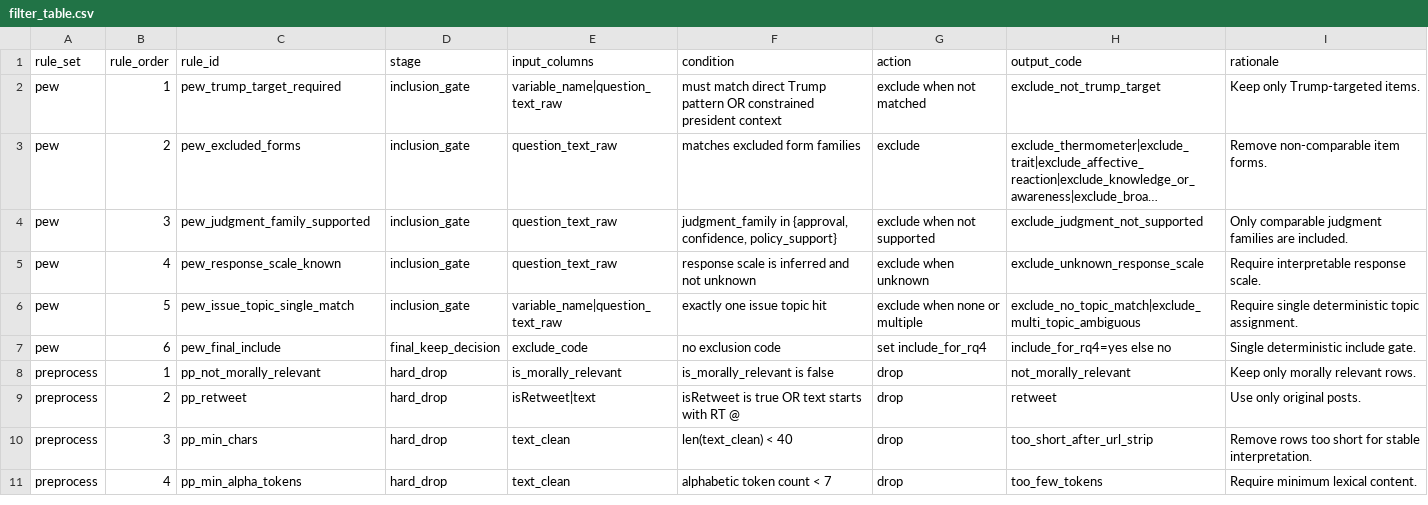
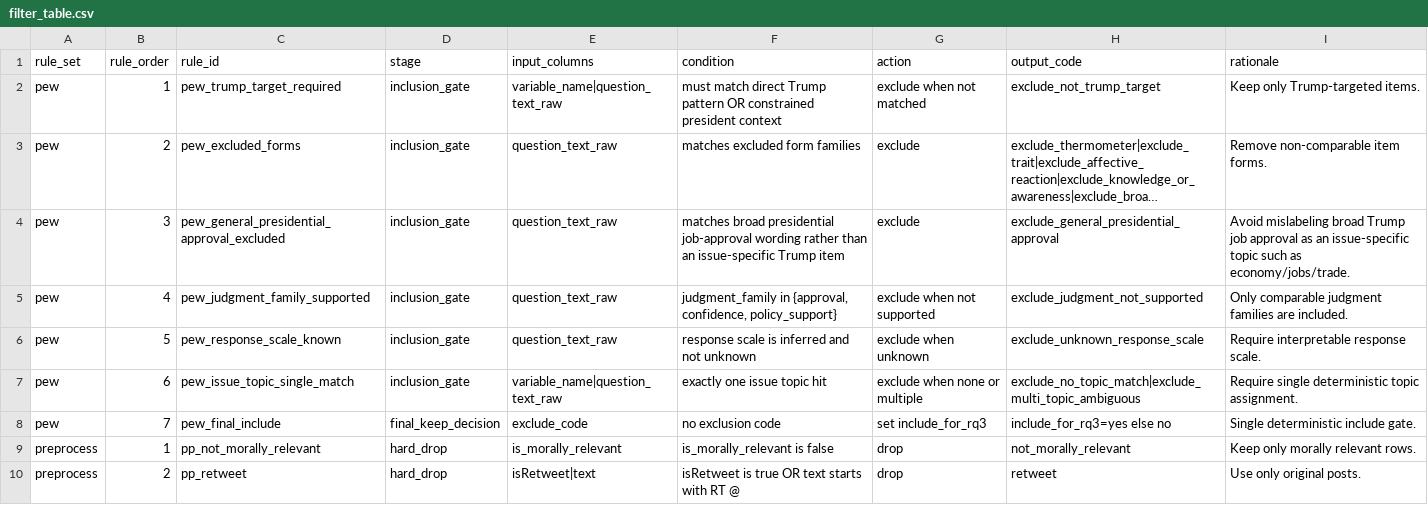
Before and after one commit to VictorMYeste/trump-moral-audiences-pipeline, a CSV file: docs/artifacts/methods/filter_table.csv, drawn as a sheet; only a part is shown; the shorter side is filled out with more unchanged rows; long unchanged cells end in …; addresses are those after the commit; the diff names each change by its address in the sheet, - before the commit and + after, or states it on an @@ line.

```diff
--- a/docs/artifacts/methods/filter_table.csv
+++ b/docs/artifacts/methods/filter_table.csv
+row 4: pew | 3 | pew_general_presidential_approval_excluded | inclusion_gate | question_text_raw | matches broad presidential job-approval wording rather than an issue-specific Trump item | exclude | exclude_general_presidential_approval | Avoid mislabeling broad Trump job approval as an issue-specific topic such as economy/jobs/trade.
-B5 (rule_order): 3
+B5 (rule_order): 4
-B6 (rule_order): 4
+B6 (rule_order): 5
-B7 (rule_order): 5
+B7 (rule_order): 6
-B8 (rule_order): 6
+B8 (rule_order): 7
-G8 (action): set include_for_rq4
+G8 (action): set include_for_rq3
-H8 (output_code): include_for_rq4=yes else no
+H8 (output_code): include_for_rq3=yes else no
```
Also changed, not shown: docs/artifacts/methods/pew_selection_rules.csv, docs/artifacts/methods/topic_patterns.csv, 24 other files.
